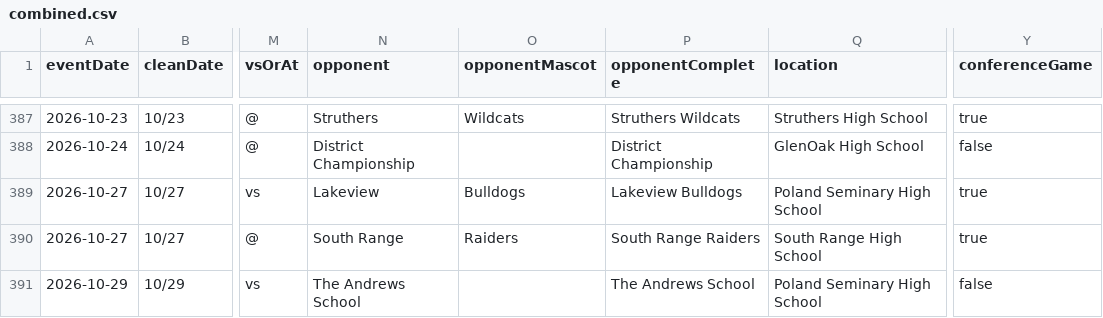
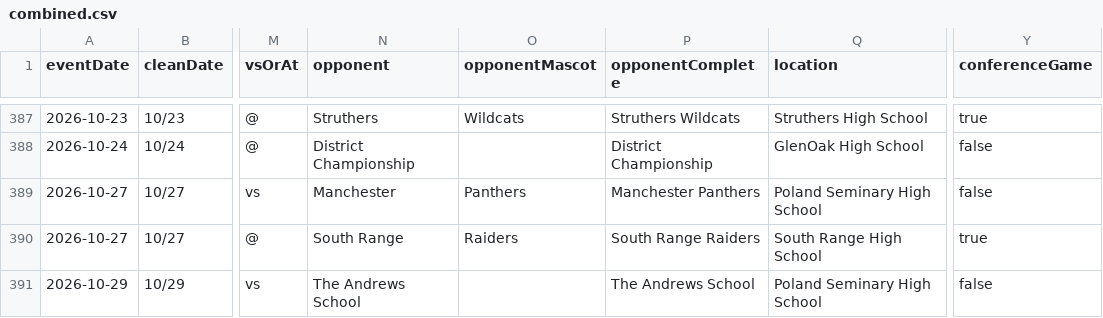
Before and after one commit to nruggieri-poland/schedules, a CSV file: rollups/varsity/combined.csv, drawn as a sheet; only a part is shown, gaps mark what is left out; the diff names each change by its address in the sheet, - before the commit and + after, or states it on an @@ line.

```diff
--- a/rollups/varsity/combined.csv
+++ b/rollups/varsity/combined.csv
-N389 (opponent): Lakeview
+N389 (opponent): Manchester
-O389 (opponentMascot): Bulldogs
+O389 (opponentMascot): Panthers
-P389 (opponentComplete): Lakeview Bulldogs
+P389 (opponentComplete): Manchester Panthers
-Y389 (conferenceGame): true
+Y389 (conferenceGame): false
```
Also changed, not shown: teams/girls-soccer-varsity.csv, 10 other files.
